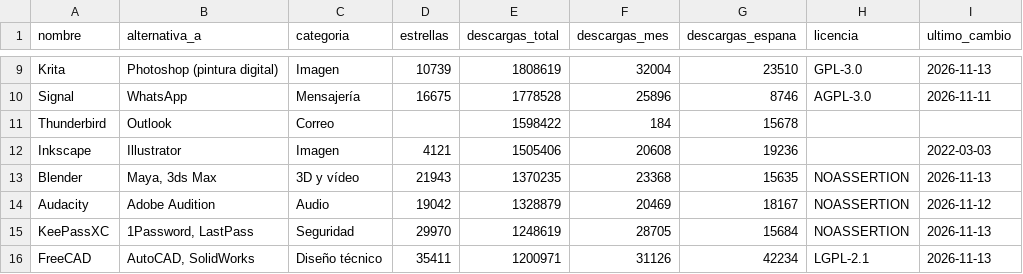
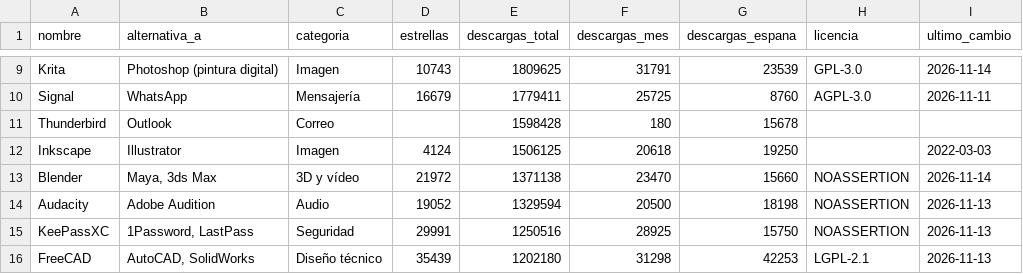
Before and after one commit to lluis-ridao/enllano-datos, a CSV file: datos/alternativas-libres.csv, drawn as a sheet; only a part is shown, gaps mark what is left out; the diff covers the shown part only; the diff names each change by its address in the sheet, - before the commit and + after, or states it on an @@ line.

```diff
--- a/datos/alternativas-libres.csv
+++ b/datos/alternativas-libres.csv
-D9 (estrellas): 10739
+D9 (estrellas): 10743
-E9 (descargas_total): 1808619
+E9 (descargas_total): 1809625
-F9 (descargas_mes): 32004
+F9 (descargas_mes): 31791
-G9 (descargas_espana): 23510
+G9 (descargas_espana): 23539
-I9 (ultimo_cambio): 2026-11-13
+I9 (ultimo_cambio): 2026-11-14
-D10 (estrellas): 16675
+D10 (estrellas): 16679
-E10 (descargas_total): 1778528
+E10 (descargas_total): 1779411
-F10 (descargas_mes): 25896
+F10 (descargas_mes): 25725
-G10 (descargas_espana): 8746
+G10 (descargas_espana): 8760
-E11 (descargas_total): 1598422
+E11 (descargas_total): 1598428
-F11 (descargas_mes): 184
+F11 (descargas_mes): 180
-D12 (estrellas): 4121
+D12 (estrellas): 4124
-E12 (descargas_total): 1505406
+E12 (descargas_total): 1506125
-F12 (descargas_mes): 20608
+F12 (descargas_mes): 20618
-G12 (descargas_espana): 19236
+G12 (descargas_espana): 19250
-D13 (estrellas): 21943
+D13 (estrellas): 21972
-E13 (descargas_total): 1370235
+E13 (descargas_total): 1371138
-F13 (descargas_mes): 23368
+F13 (descargas_mes): 23470
-G13 (descargas_espana): 15635
+G13 (descargas_espana): 15660
-I13 (ultimo_cambio): 2026-11-13
+I13 (ultimo_cambio): 2026-11-14
-D14 (estrellas): 19042
+D14 (estrellas): 19052
-E14 (descargas_total): 1328879
+E14 (descargas_total): 1329594
-F14 (descargas_mes): 20469
+F14 (descargas_mes): 20500
-G14 (descargas_espana): 18167
+G14 (descargas_espana): 18198
-I14 (ultimo_cambio): 2026-11-12
+I14 (ultimo_cambio): 2026-11-13
-D15 (estrellas): 29970
+D15 (estrellas): 29991
-E15 (descargas_total): 1248619
+E15 (descargas_total): 1250516
-F15 (descargas_mes): 28705
+F15 (descargas_mes): 28925
-G15 (descargas_espana): 15684
+G15 (descargas_espana): 15750
-D16 (estrellas): 35411
+D16 (estrellas): 35439
-E16 (descargas_total): 1200971
+E16 (descargas_total): 1202180
-F16 (descargas_mes): 31126
+F16 (descargas_mes): 31298
-G16 (descargas_espana): 42234
+G16 (descargas_espana): 42253
```
Also changed, not shown: 73 edited cells elsewhere in this file, datos/demanda-electrica.csv, 5 other files.
